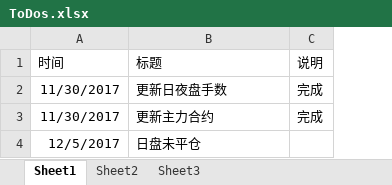
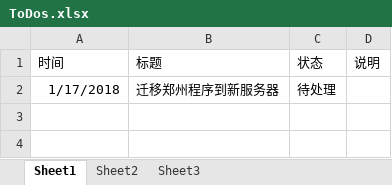
Before and after one commit to 19199883/MyDoc, an Excel workbook: WinFund/docs/ToDos.xlsx, sheet Sheet1, drawn as a sheet; values as stored, in another font and other column widths than the file's, no borders; table styles not drawn; removed rows and columns are numbered as before the commit, all else as after; the diff names each change by its address in the sheet, - before the commit and + after, or states it on an @@ line.

Commit message:
winfund

```diff
--- a/WinFund/docs/ToDos.xlsx (sheet Sheet1)
+++ b/WinFund/docs/ToDos.xlsx (sheet Sheet1)
+column C (状态), empty
-row 2: 11/30/2017 | 更新日夜盘手数 | 完成
-row 3: 11/30/2017 | 更新主力合约 | 完成
-row 4: 12/5/2017 | 日盘未平仓
+row 2: 1/17/2018 | 迁移郑州程序到新服务器 | 待处理
```
